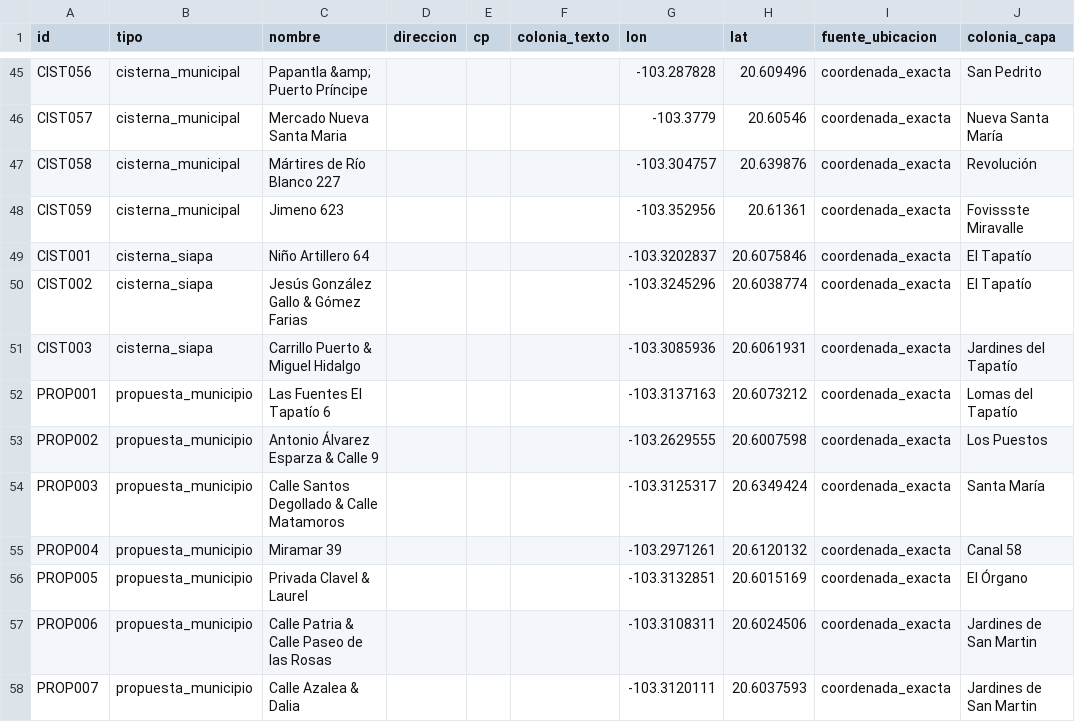
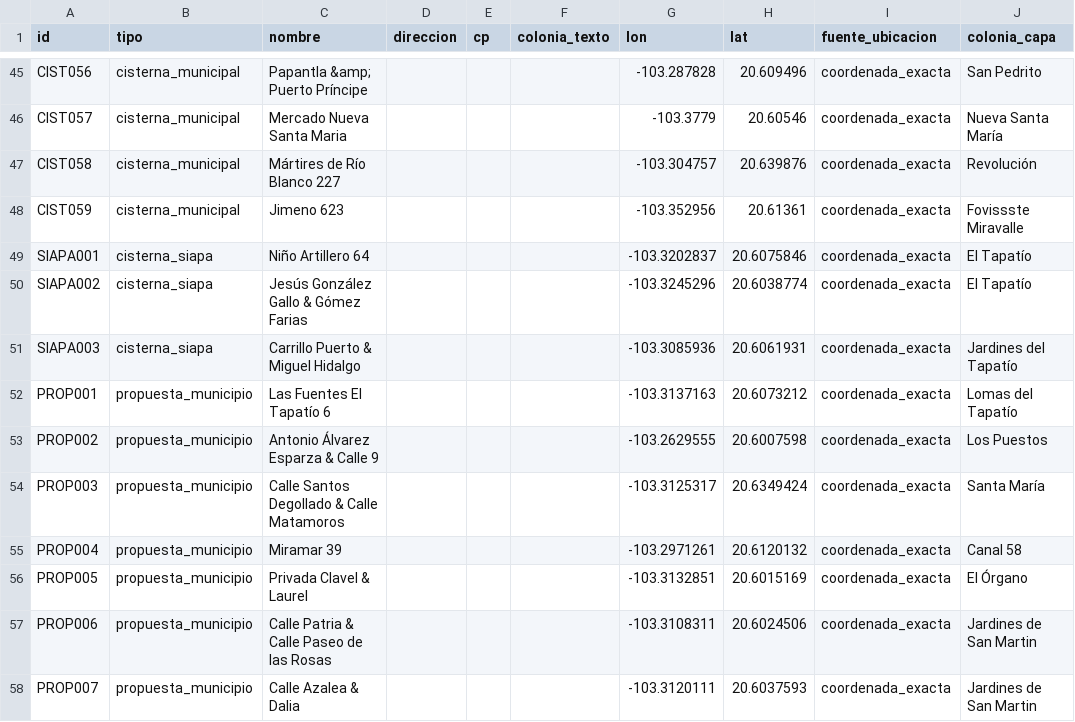
Before and after one commit to danielalira20/agua-tlaquepaque, a CSV file: datos/cisternas_tlaquepaque.csv, drawn as a sheet; only a part is shown, gaps mark what is left out; the diff names each change by its address in the sheet, - before the commit and + after, or states it on an @@ line.

Commit message:
Hace unicos los ids de cisterna: las 3 del SIAPA repetian CIST001 a CIST003
cisternas_tlaquepaque.csv tenia 60 filas y 58 ids: las 3 cisternas del SIAPA se llamaban
CIST001, CIST002 y CIST003, y dos de esos ids (CIST001 y CIST003) ya eran de cisternas
municipales distintas, en otras colonias. Un id repetido no es una llave y rompe cualquier uso
que dependa de ella. El baseline del priorizador ordena las cisternas por id y asigna el viaje k
a la cisterna (k-1) mod N, asi que con ids repetidos el orden era ambiguo y el fixture del plan
traia dos puntos con el mismo punto_id.

Se renombran a SIAPA001, SIAPA002 y SIAPA003. Ningun otro archivo dependia de esos ids: el
contraste trabaja por colonia.

Se regenera fixtures/plan.fixture.json: como el orden por id cambia, las 5 cisternas del baseline
ya no son las mismas y el baseline atiende 22 y 25 viviendas en vez de 0. La nota del fixture decia
que atendia 0 porque ninguna de sus primeras cisternas tenia vecinas; ese texto se reemplaza por
uno que no depende del resultado.

HALLAZGOS_cisternas: la limitacion 2 decia 14 cisternas sin coordenada; son 15 (14 mas CIST022,
con coordenadas vacias): 12 ubicadas por colonia y 3 sin ubicar. Se agrega la limitacion del
cambio de ids, se renumeran las siguientes y se corrige la referencia a "limitacion 7", que ahora
es la 8. FUENTES.md recibe la misma precision.

Prueba nueva (35 en total): ids unicos, coordenadas dentro de Tlaquepaque, ids del SIAPA y
baseline del plan sin repetidos.

```diff
--- a/datos/cisternas_tlaquepaque.csv
+++ b/datos/cisternas_tlaquepaque.csv
-A49 (id): CIST001
+A49 (id): SIAPA001
-A50 (id): CIST002
+A50 (id): SIAPA002
-A51 (id): CIST003
+A51 (id): SIAPA003
```
Also changed, not shown: 5 other files.
